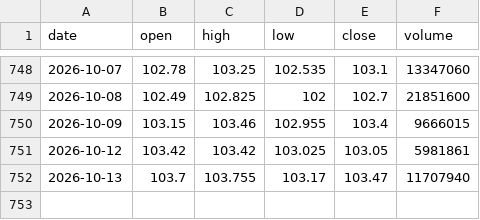
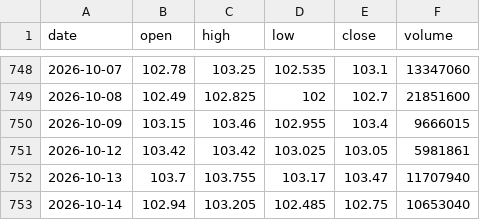
Before and after one commit to kirkwarren/CI_Test, a CSV file: data/EFA.csv, drawn as a sheet; only a part is shown, gaps mark what is left out.

```diff
--- a/data/EFA.csv
+++ b/data/EFA.csv
@@ -752 +752,2 @@ date,open,high,low,close,volume
 2026-10-13,103.7,103.755,103.17,103.47,11707940
+2026-10-14,102.94,103.205,102.485,102.75,10653040
```
Also changed, not shown: data/AAPL.csv, data/GLD.csv, 42 other files.
